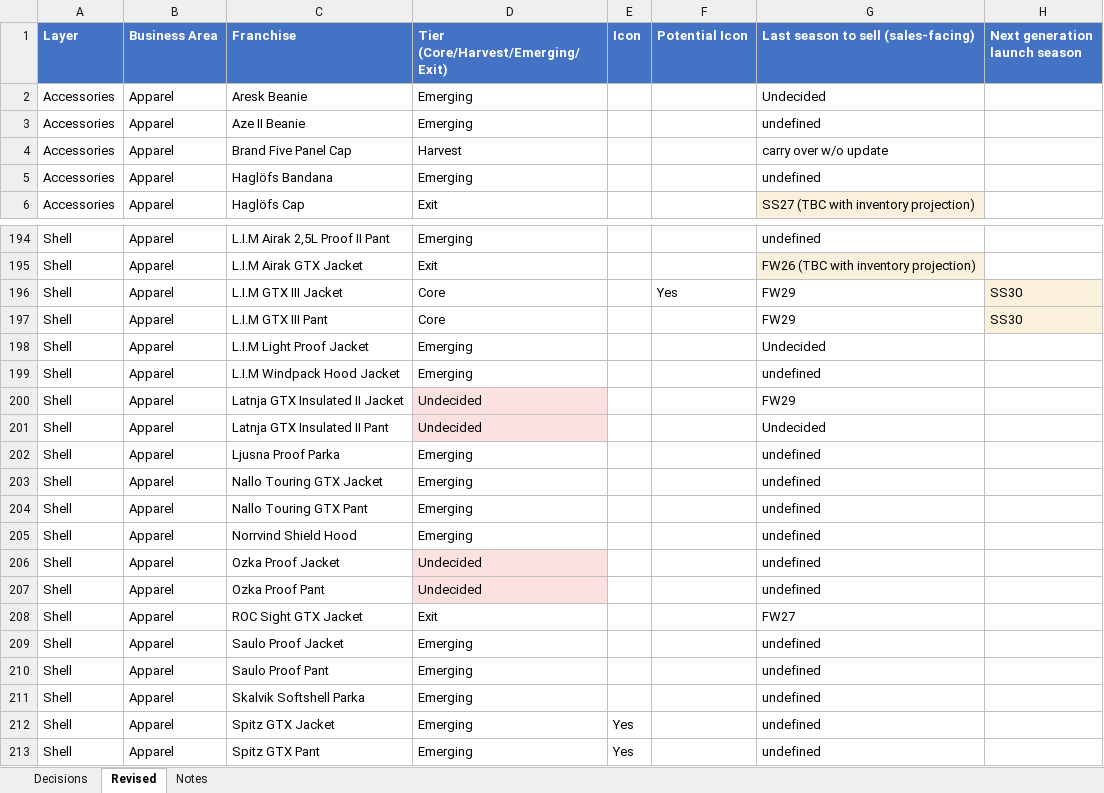
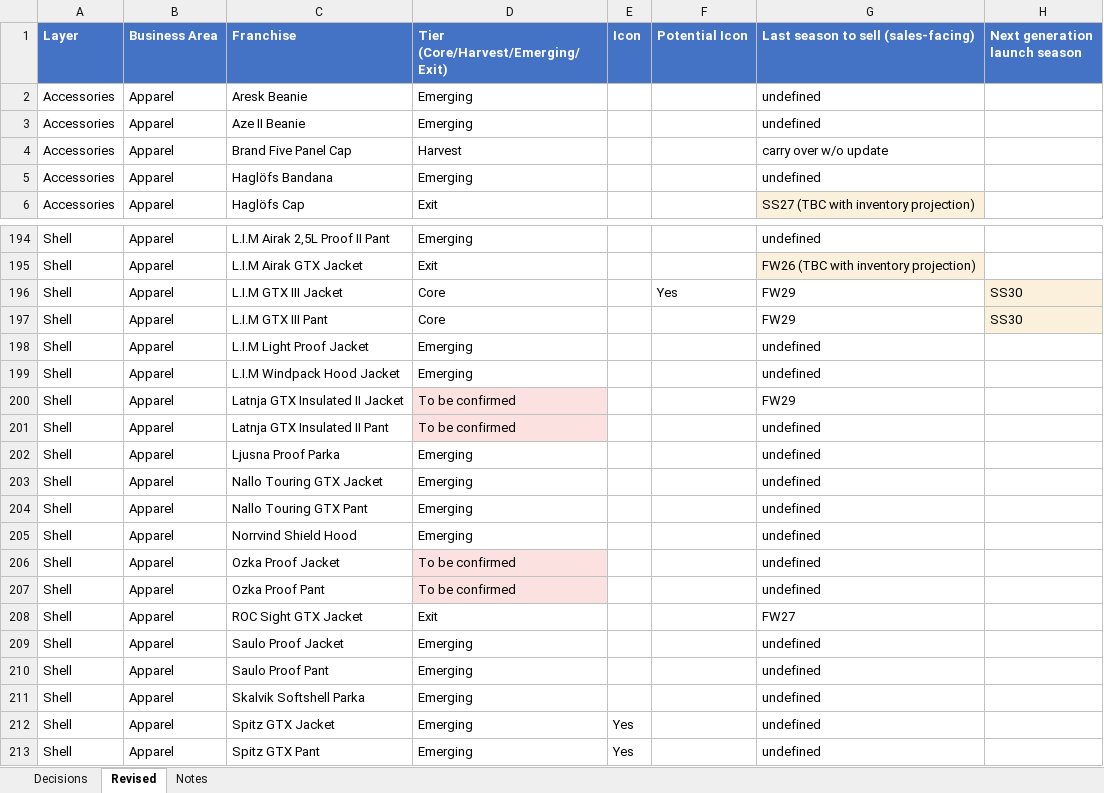
Before and after one commit to surflongboard/project_bob, an Excel workbook: data/range_review/outputs/archive/Range_Review_Decisions_FINAL_2026-11-12_REV1.xlsx, sheet Revised, drawn as a sheet; only a part is shown, gaps mark what is left out; values as stored, in another font and other column widths than the file's, no borders; the diff names each change by its address in the sheet, - before the commit and + after, or states it on an @@ line.

```diff
--- a/data/range_review/outputs/archive/Range_Review_Decisions_FINAL_2026-11-12_REV1.xlsx (sheet Revised)
+++ b/data/range_review/outputs/archive/Range_Review_Decisions_FINAL_2026-11-12_REV1.xlsx (sheet Revised)
-G2: Undecided
+G2: undefined
-G198: Undecided
+G198: undefined
-D200:D201: Undecided
+D200:D201: To be confirmed
-G201: Undecided
+G201: undefined
-D206:D207: Undecided
+D206:D207: To be confirmed
```
Also changed, not shown: 1 other file.
